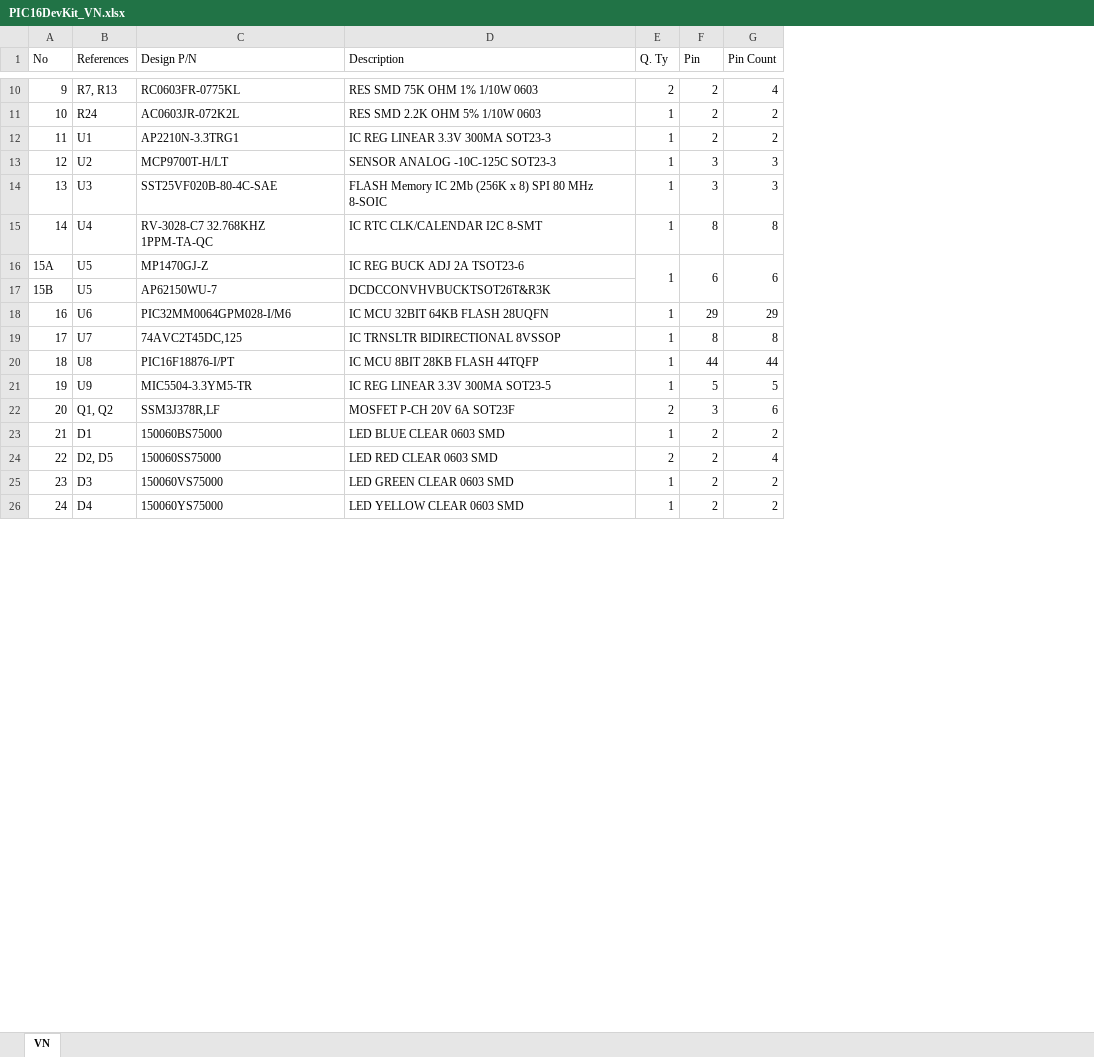
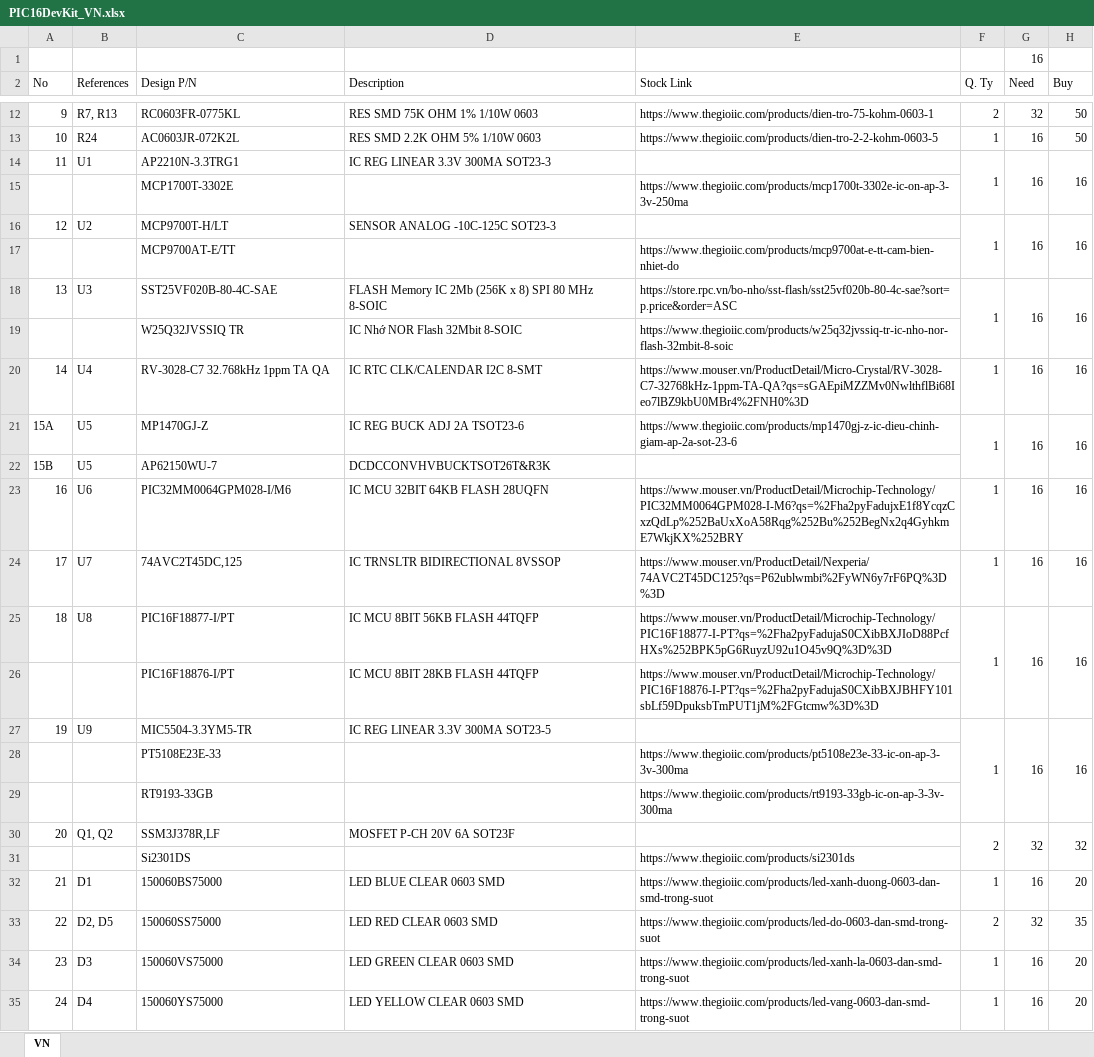
Before and after one commit to sampidevkit/PIC16FDevKit, an Excel workbook: HW/Product/BoM/PIC16DevKit_VN.xlsx, sheet VN, drawn as a sheet; only a part is shown, gaps mark what is left out; values as stored, in another font and other column widths than the file's, no cell formats; removed rows and columns are numbered as before the commit, all else as after; the diff covers the shown part only; the diff names each change by its address in the sheet, - before the commit and + after, or states it on an @@ line.

Commit message:
BoM PIC16DevKit_VN

```diff
--- a/HW/Product/BoM/PIC16DevKit_VN.xlsx (sheet VN)
+++ b/HW/Product/BoM/PIC16DevKit_VN.xlsx (sheet VN)
+column E (Stock Link), rows 12-13: https://www.thegioiic.com/products/dien-tro-75-kohm-0603-1 | https://www.thegioiic.com/products/dien-tro-2-2-kohm-0603-5; row 18: https://store.rpc.vn/bo-nho/sst-flash/sst25vf020b-80-4c-sae?sort=p.price&order=ASC; rows 20-25: https://www.mouser.vn/ProductDetail/Micro-Crystal/RV-3028-C7-32768kHz-1ppm-TA-QA?qs=sGAEpiMZZMv0NwlthflBi68Ieo7lBZ9kbU0MBr4%2FNH0%3D | https://www.thegioiic.com/products/mp1470gj-z-ic-dieu-chinh-giam-ap-2a-sot-23-6 |  | https://www.mouser.vn/ProductDetail/Microchip-Technology/PIC32MM0064GPM028-I-M6?qs=%2Fha2pyFadujxE1f8YcqzCxzQdLp%252BaUxXoA58Rqg%252Bu%252BegNx2q4GyhkmE7WkjKX%252BRY | https://www.mouser.vn/ProductDetail/Nexperia/74AVC2T45DC125?qs=P62ublwmbi%2FyWN6y7rF6PQ%3D%3D | https://www.mouser.vn/ProductDetail/Microchip-Technology/PIC16F18877-I-PT?qs=%2Fha2pyFadujaS0CXibBXJIoD88PcfHXs%252BPK5pG6RuyzU92u1O45v9Q%3D%3D; rows 32-35: https://www.thegioiic.com/products/led-xanh-duong-0603-dan-smd-trong-suot | https://www.thegioiic.com/products/led-do-0603-dan-smd-trong-suot | https://www.thegioiic.com/products/led-xanh-la-0603-dan-smd-trong-suot | https://www.thegioiic.com/products/led-vang-0603-dan-smd-trong-suot
-column F (Pin), rows 10-26: 2 | 2 | 2 | 3 | 3 | 8 | 6 |  | 29 | 8 | 44 | 5 | 3 | 2 | 2 | 2 | 2
-column G (Pin Count), rows 10-26: 4 | 2 | 2 | 3 | 3 | 8 | 6 |  | 29 | 8 | 44 | 5 | 6 | 2 | 4 | 2 | 2
+column G (Need), rows 12-14: 32 | 16 | 16; row 16: 16; row 18: 16; rows 20-25: 16 | 16 |  | 16 | 16 | 16; row 27: 16; row 30: 32; rows 32-35: 16 | 32 | 16 | 16
+column H (Buy), rows 12-14: 50 | 50 | 16; row 16: 16; row 18: 16; rows 20-25: 16 | 16 |  | 16 | 16 | 16; row 27: 16; row 30: 32; rows 32-35: 20 | 35 | 20 | 20
+row 1:  |  |  |  |  |  | 16
+F14:F15 merged
+row 15:  |  | MCP1700T-3302E |  | https://www.thegioiic.com/products/mcp1700t-3302e-ic-on-ap-3-3v-250ma
+F16:F17 merged
+row 17:  |  | MCP9700AT-E/TT |  | https://www.thegioiic.com/products/mcp9700at-e-tt-cam-bien-nhiet-do
+F18:F19 merged
+row 19:  |  | W25Q32JVSSIQ TR | IC Nhớ NOR Flash 32Mbit 8-SOIC | https://www.thegioiic.com/products/w25q32jvssiq-tr-ic-nho-nor-flash-32mbit-8-soic
-C20 (Design P/N): RV-3028-C7 32.768KHZ 1PPM-TA-QC
+C20 (Design P/N): RV-3028-C7 32.768kHz 1ppm TA QA
-C25 (Design P/N): PIC16F18876-I/PT
+C25 (Design P/N): PIC16F18877-I/PT
-D25 (Description): IC MCU 8BIT 28KB FLASH 44TQFP
+D25 (Description): IC MCU 8BIT 56KB FLASH 44TQFP
+F25:F26 merged
+row 26:  |  | PIC16F18876-I/PT | IC MCU 8BIT 28KB FLASH 44TQFP | https://www.mouser.vn/ProductDetail/Microchip-Technology/PIC16F18876-I-PT?qs=%2Fha2pyFadujaS0CXibBXJBHFY101sbLf59DpuksbTmPUT1jM%2FGtcmw%3D%3D
+F27:F29 merged
+row 28:  |  | PT5108E23E-33 |  | https://www.thegioiic.com/products/pt5108e23e-33-ic-on-ap-3-3v-300ma
+row 29:  |  | RT9193-33GB |  | https://www.thegioiic.com/products/rt9193-33gb-ic-on-ap-3-3v-300ma
+F30:F31 merged
+row 31:  |  | Si2301DS |  | https://www.thegioiic.com/products/si2301ds
```
Also changed, not shown: 5 added rows, 1 edited cell and merged cells elsewhere in this sheet, cell formats, formulas that keep their value.
